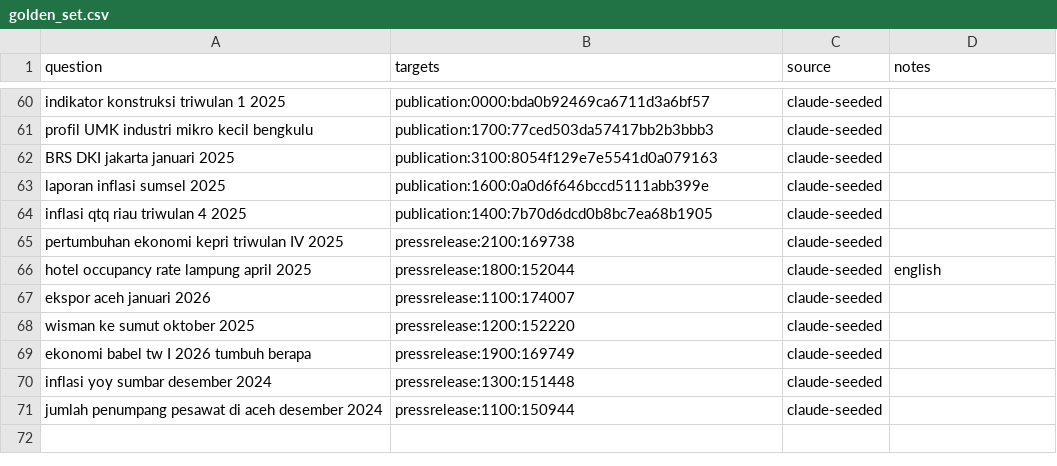
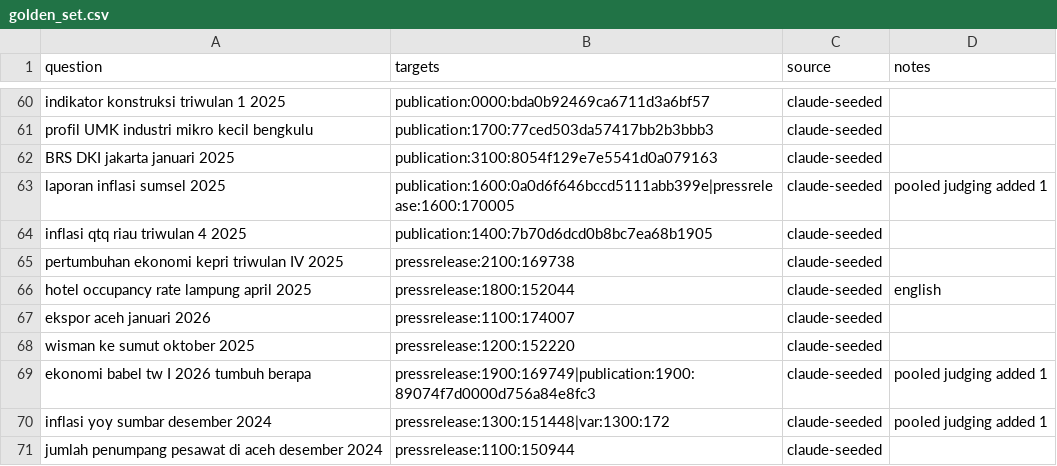
Before and after one commit to rlukafiardi/bps-data-finder, a CSV file: evals/golden_set.csv, drawn as a sheet; only a part is shown, gaps mark what is left out; the diff covers the shown part only.

Commit message:
English region names; pooled judging for seeded questions; notes with results
hybrid+region R@5 0.79 / MRR 0.65 on 70 questions (partial catalog).

```diff
--- a/evals/golden_set.csv
+++ b/evals/golden_set.csv
@@ -62,3 +62,3 @@ profil UMK industri mikro kecil bengkulu,publication:1700:77ced503da57417bb2b3bb
 BRS DKI jakarta januari 2025,publication:3100:8054f129e7e5541d0a079163,claude-seeded,
-laporan inflasi sumsel 2025,publication:1600:0a0d6f646bccd5111abb399e,claude-seeded,
+laporan inflasi sumsel 2025,publication:1600:0a0d6f646bccd5111abb399e|pressrelease:1600:170005,claude-seeded,pooled judging added 1
 inflasi qtq riau triwulan 4 2025,publication:1400:7b70d6dcd0b8bc7ea68b1905,claude-seeded,
@@ -68,4 +68,4 @@ ekspor aceh januari 2026,pressrelease:1100:174007,claude-seeded,
 wisman ke sumut oktober 2025,pressrelease:1200:152220,claude-seeded,
-ekonomi babel tw I 2026 tumbuh berapa,pressrelease:1900:169749,claude-seeded,
-inflasi yoy sumbar desember 2024,pressrelease:1300:151448,claude-seeded,
+ekonomi babel tw I 2026 tumbuh berapa,pressrelease:1900:169749|publication:1900:89074f7d0000d756a84e8fc3,claude-seeded,pooled judging added 1
+inflasi yoy sumbar desember 2024,pressrelease:1300:151448|var:1300:172,claude-seeded,pooled judging added 1
 jumlah penumpang pesawat di aceh desember 2024,pressrelease:1100:150944,claude-seeded,
```
Also changed, not shown: 24 edited cells elsewhere in this file, 2 other files.
